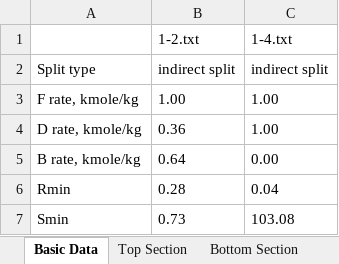
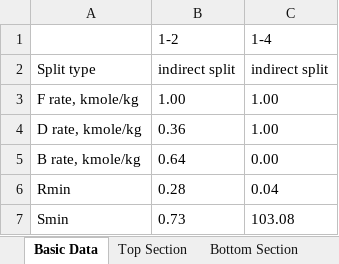
Before and after one commit to kamorozov/DDparser, an Excel workbook: 1/DD_Summary.xlsx, sheet Basic Data, drawn as a sheet; only a part is shown; values as stored, in another font and other column widths than the file's, no borders; removed rows and columns are numbered as before the commit, all else as after; the diff names each change by its address in the sheet, - before the commit and + after, or states it on an @@ line.

```diff
--- a/1/DD_Summary.xlsx (sheet Basic Data)
+++ b/1/DD_Summary.xlsx (sheet Basic Data)
-row 1:  | 1-2.txt | 1-4.txt
+row 1:  | 1-2 | 1-4
```
Also changed, not shown: sheet Top Section, sheet Bottom Section, 1 other file.
